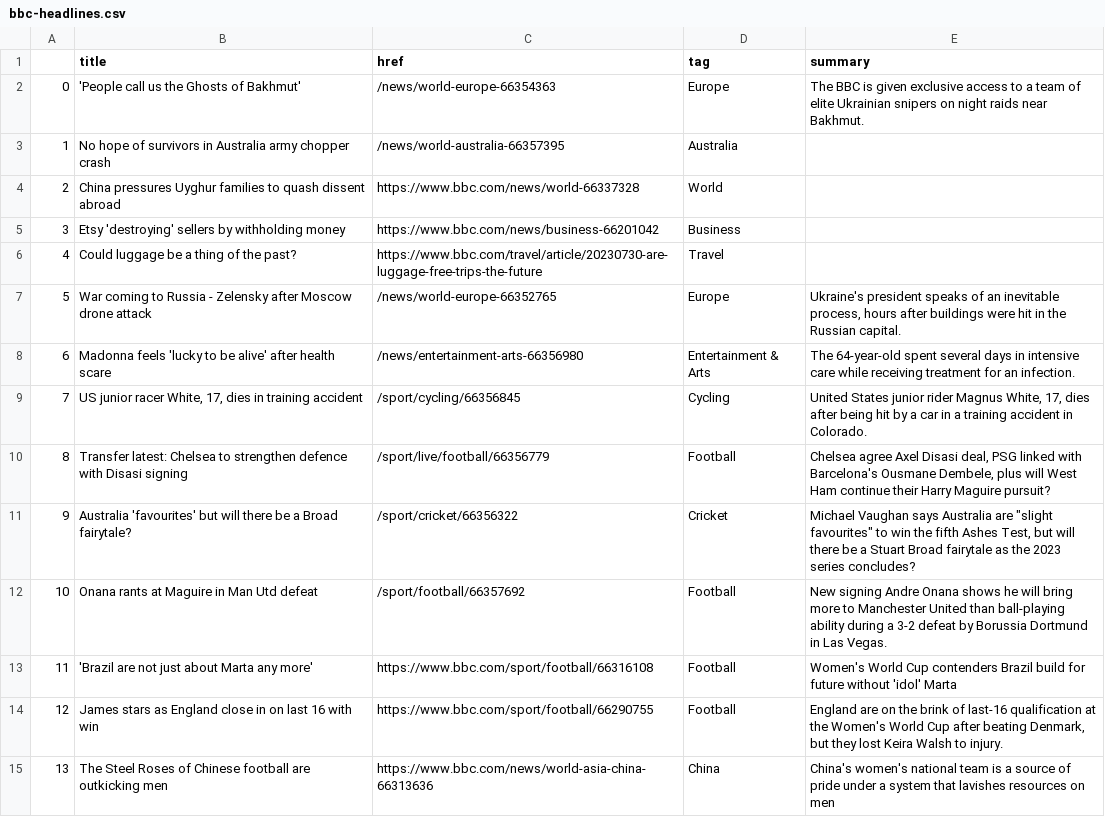
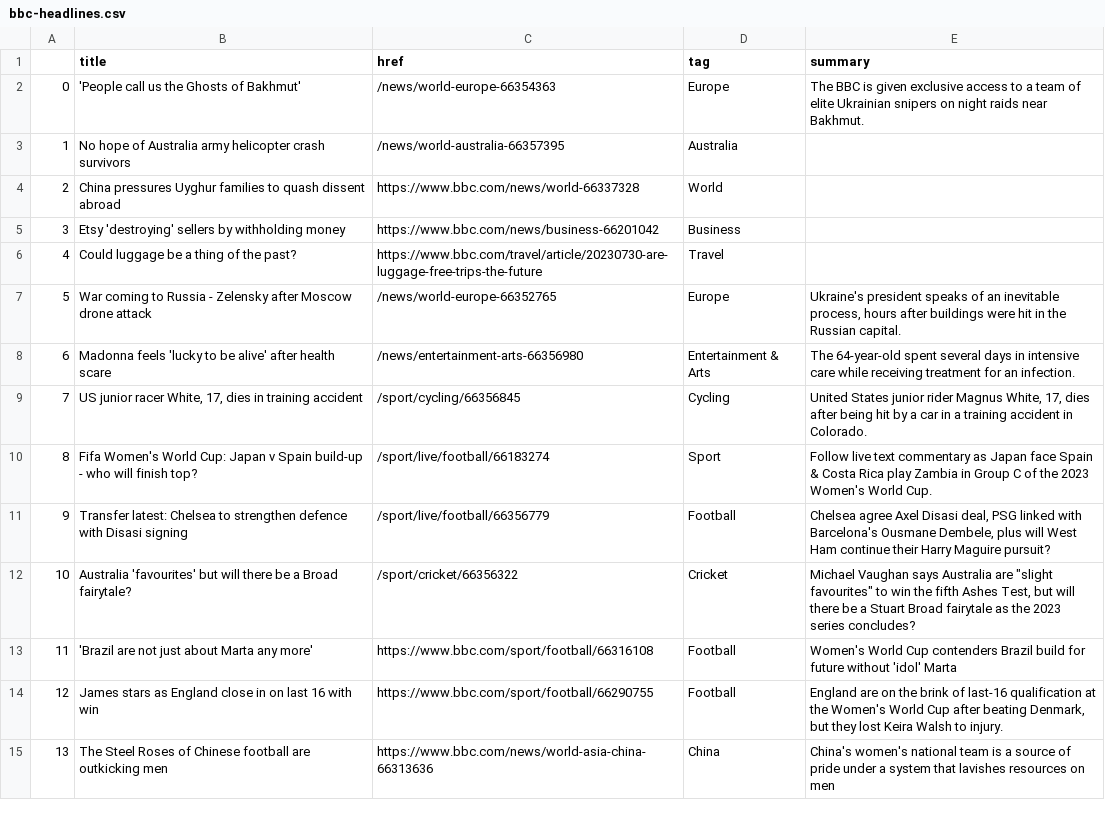
Before and after one commit to jbolster252/scraper.py, a CSV file: bbc-headlines.csv, drawn as a sheet; only a part is shown; removed rows and columns are numbered as before the commit, all else as after; the diff names each change by its address in the sheet, - before the commit and + after, or states it on an @@ line.

```diff
--- a/bbc-headlines.csv
+++ b/bbc-headlines.csv
-B3 (title): …hope of survivors in Australia army chopper crash
+B3 (title): …hope of Australia army helicopter crash survivors
+row 10: 8 | Fifa Women's World Cup: Japan v Spain build-up - who will finish top? | /sport/live/football/66183274 | Sport | Follow live text commentary as Japan face Spain & Costa Rica play Zambia in Group C of the 2023 Women's World Cup.
@@ column A renumbered between rows 11 and 12 @@
-row 12: 10 | Onana rants at Maguire in Man Utd defeat | /sport/football/66357692 | Football | New signing Andre Onana shows he will bring more to Manchester United than ball-playing ability during a 3-2 defeat by Borussia Dortmund in Las Vegas.
```
